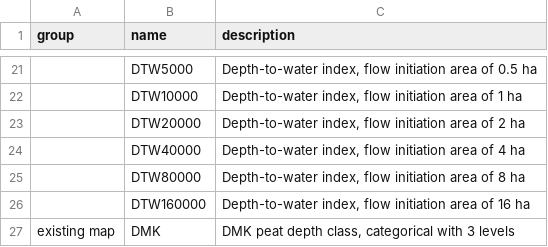
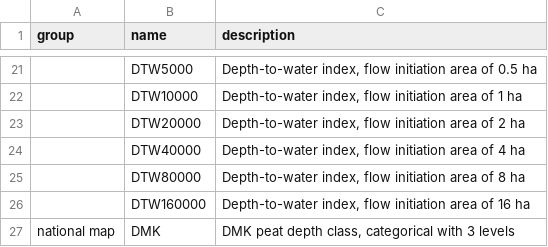
Before and after one commit to julienvollering/DSMdepth, a CSV file: ms/tables/predictors.csv, drawn as a sheet; only a part is shown, gaps mark what is left out; the diff names each change by its address in the sheet, - before the commit and + after, or states it on an @@ line.

```diff
--- a/ms/tables/predictors.csv
+++ b/ms/tables/predictors.csv
-A27 (group): existing map
+A27 (group): national map
```
Also changed, not shown: 4 other files.
